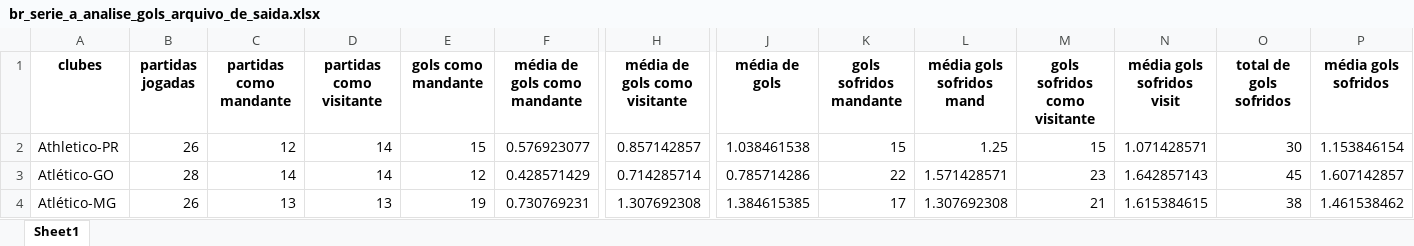
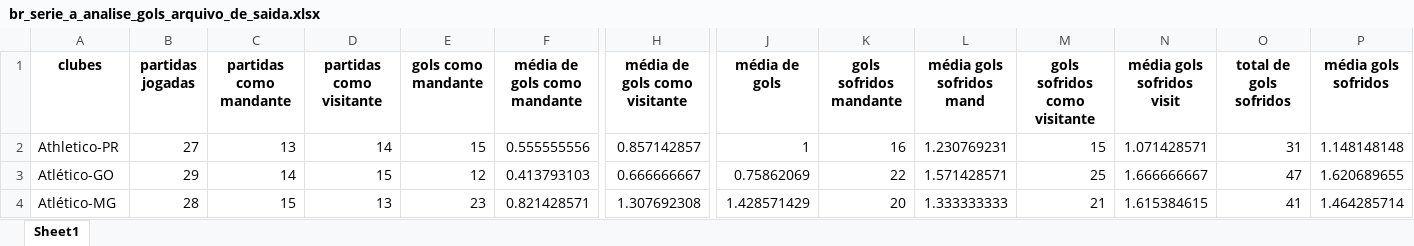
Before and after one commit to inaciowagner/streamlit_gols_x_partidas, an Excel workbook: br_serie_a_analise_gols_arquivo_de_saida.xlsx, sheet Sheet1, drawn as a sheet; only a part is shown, gaps mark what is left out; values as stored, in another font and other column widths than the file's, no borders; the diff covers the shown part only; the diff names each change by its address in the sheet, - before the commit and + after, or states it on an @@ line.

```diff
--- a/br_serie_a_analise_gols_arquivo_de_saida.xlsx (sheet Sheet1)
+++ b/br_serie_a_analise_gols_arquivo_de_saida.xlsx (sheet Sheet1)
-B2 (partidas jogadas): 26
+B2 (partidas jogadas): 27
-C2 (partidas como mandante): 12
+C2 (partidas como mandante): 13
-F2 (média de gols como mandante): 0.576923077
+F2 (média de gols como mandante): 0.555555556
-J2 (média de gols): 1.038461538
+J2 (média de gols): 1
-K2 (gols sofridos mandante): 15
+K2 (gols sofridos mandante): 16
-L2 (média gols sofridos mand): 1.25
+L2 (média gols sofridos mand): 1.230769231
-O2 (total de gols sofridos): 30
+O2 (total de gols sofridos): 31
-P2 (média gols sofridos): 1.153846154
+P2 (média gols sofridos): 1.148148148
-B3 (partidas jogadas): 28
+B3 (partidas jogadas): 29
-D3 (partidas como visitante): 14
+D3 (partidas como visitante): 15
-F3 (média de gols como mandante): 0.428571429
+F3 (média de gols como mandante): 0.413793103
-H3 (média de gols como visitante): 0.714285714
+H3 (média de gols como visitante): 0.666666667
-J3 (média de gols): 0.785714286
+J3 (média de gols): 0.75862069
-M3 (gols sofridos como visitante): 23
+M3 (gols sofridos como visitante): 25
-N3 (média gols sofridos visit): 1.642857143
+N3 (média gols sofridos visit): 1.666666667
-O3 (total de gols sofridos): 45
+O3 (total de gols sofridos): 47
-P3 (média gols sofridos): 1.607142857
+P3 (média gols sofridos): 1.620689655
-B4 (partidas jogadas): 26
+B4 (partidas jogadas): 28
-C4 (partidas como mandante): 13
+C4 (partidas como mandante): 15
-E4 (gols como mandante): 19
+E4 (gols como mandante): 23
-F4 (média de gols como mandante): 0.730769231
+F4 (média de gols como mandante): 0.821428571
-J4 (média de gols): 1.384615385
+J4 (média de gols): 1.428571429
-K4 (gols sofridos mandante): 17
+K4 (gols sofridos mandante): 20
-L4 (média gols sofridos mand): 1.307692308
+L4 (média gols sofridos mand): 1.333333333
-O4 (total de gols sofridos): 38
+O4 (total de gols sofridos): 41
-P4 (média gols sofridos): 1.461538462
+P4 (média gols sofridos): 1.464285714
```
Also changed, not shown: 138 edited cells elsewhere in this sheet, br_serie_a_analise_cartoes_arquivo_de_saida.xlsx, br_serie_a_analise_escanteios_arquivo_de_saida.xlsx, 1 other file.
